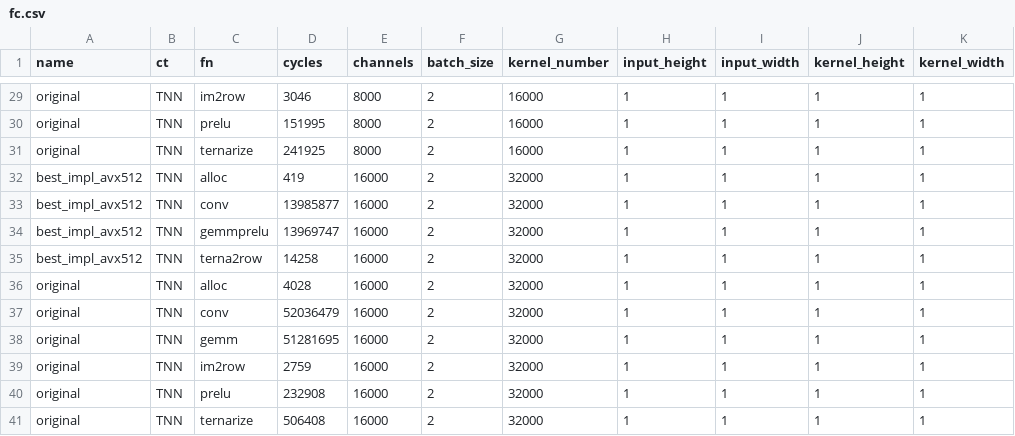
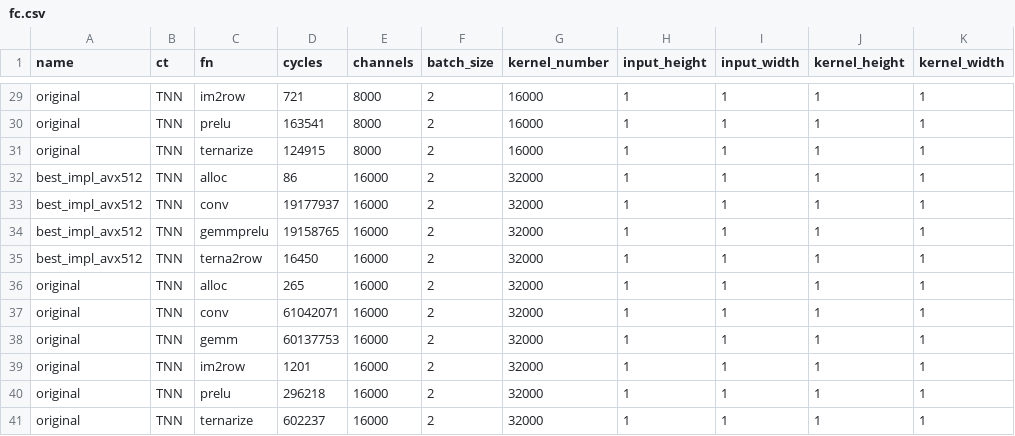
Before and after one commit to lucat1/fast-ternary-convolution, a CSV file: results/csvs/fc_vs_incr_c/fc.csv, drawn as a sheet; only a part is shown, gaps mark what is left out; the diff covers the shown part only; the diff names each change by its address in the sheet, - before the commit and + after, or states it on an @@ line.

```diff
--- a/results/csvs/fc_vs_incr_c/fc.csv
+++ b/results/csvs/fc_vs_incr_c/fc.csv
-D29 (cycles): 3046
+D29 (cycles): 721
-D30 (cycles): 151995
+D30 (cycles): 163541
-D31 (cycles): 241925
+D31 (cycles): 124915
-D32 (cycles): 419
+D32 (cycles): 86
-D33 (cycles): 13985877
+D33 (cycles): 19177937
-D34 (cycles): 13969747
+D34 (cycles): 19158765
-D35 (cycles): 14258
+D35 (cycles): 16450
-D36 (cycles): 4028
+D36 (cycles): 265
-D37 (cycles): 52036479
+D37 (cycles): 61042071
-D38 (cycles): 51281695
+D38 (cycles): 60137753
-D39 (cycles): 2759
+D39 (cycles): 1201
-D40 (cycles): 232908
+D40 (cycles): 296218
-D41 (cycles): 506408
+D41 (cycles): 602237
```
Also changed, not shown: 27 edited cells elsewhere in this file, results/csvs/fc_vs_incr_c/incr_c.csv, 9 other files.
